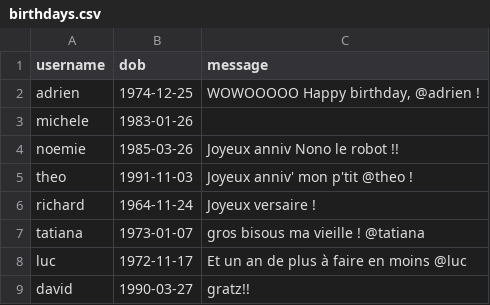
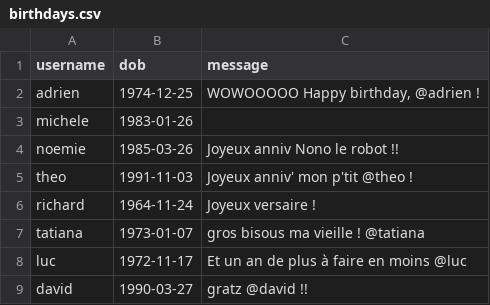
Before and after one commit to DSI-Ville-Noumea/slack-birthday-BOT, a CSV file: data/birthdays.csv, drawn as a sheet.

Commit message:
Update birthdays.csv

```diff
--- a/data/birthdays.csv
+++ b/data/birthdays.csv
@@ -8,2 +8,2 @@ username,dob,message
 "luc","1972-11-17","Et un an de plus à faire en moins @luc"
-"david","1990-03-27","gratz!!"
+"david","1990-03-27","gratz @david !!"
```
